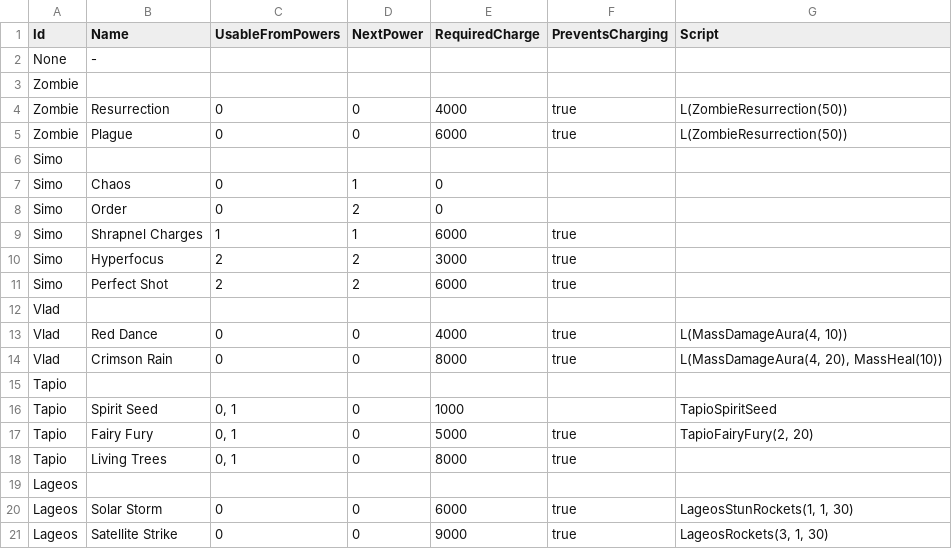
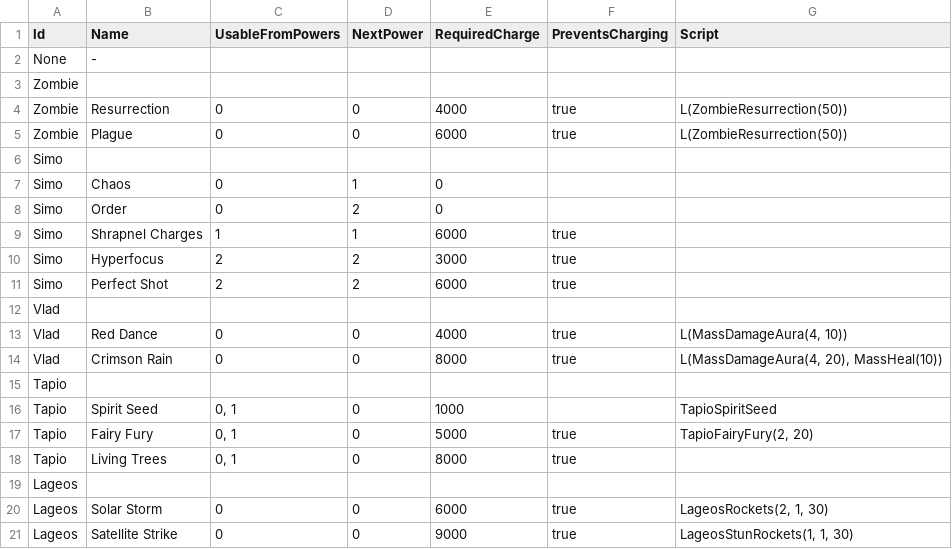
Before and after one commit to stratecide/tbs-core, a CSV file: configs/default/commander_powers.csv, drawn as a sheet.

```diff
--- a/configs/default/commander_powers.csv
+++ b/configs/default/commander_powers.csv
@@ -19,3 +19,3 @@ Tapio;Living Trees;0, 1;0;8000;true;
 Lageos;;;;;;
-Lageos;Solar Storm;0;0;6000;true;LageosStunRockets(1, 1, 30)
-Lageos;Satellite Strike;0;0;9000;true;LageosRockets(3, 1, 30)
+Lageos;Solar Storm;0;0;6000;true;LageosRockets(2, 1, 30)
+Lageos;Satellite Strike;0;0;9000;true;LageosStunRockets(1, 1, 30)
```
Also changed, not shown: configs/default/unit_damage.csv, configs/default_test/commander_powers.csv, 1 other file.
